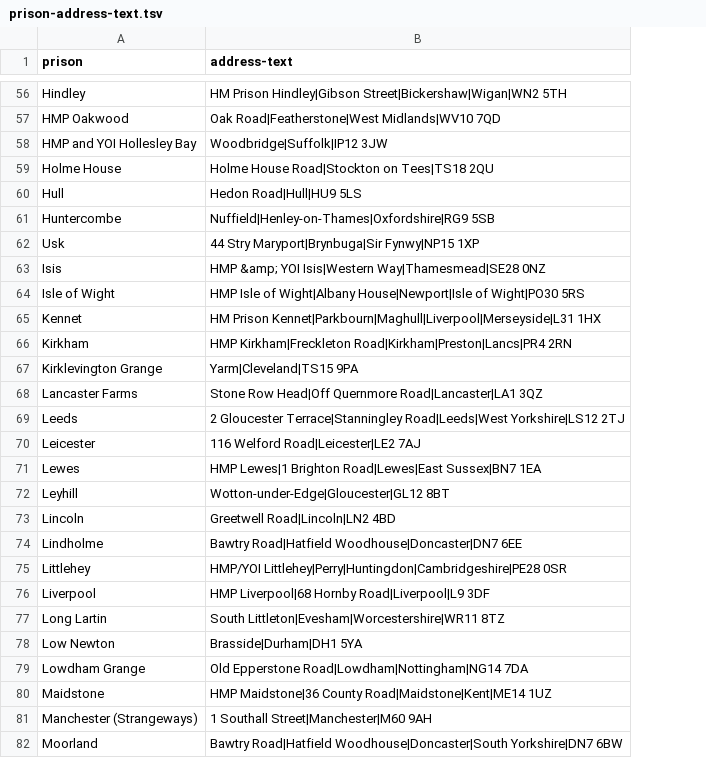
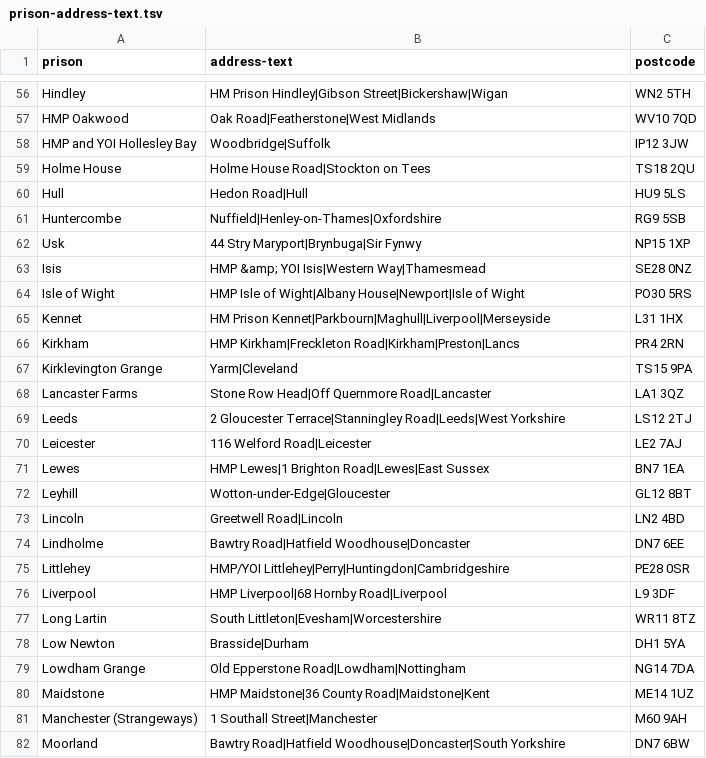
Before and after one commit to symroe/prison-estate-data, a TSV file: lists/prison-finder/prison-address-text.tsv, drawn as a sheet; only a part is shown, gaps mark what is left out; the diff covers the shown part only; the diff names each change by its address in the sheet, - before the commit and + after, or states it on an @@ line.

Commit message:
Add improved address data with separate postcode field

```diff
--- a/lists/prison-finder/prison-address-text.tsv
+++ b/lists/prison-finder/prison-address-text.tsv
+column C (postcode), rows 56-82: WN2 5TH | WV10 7QD | IP12 3JW | TS18 2QU | HU9 5LS | RG9 5SB | NP15 1XP | SE28 0NZ | PO30 5RS | L31 1HX | PR4 2RN | TS15 9PA | LA1 3QZ | LS12 2TJ | LE2 7AJ | BN7 1EA | GL12 8BT | LN2 4BD | DN7 6EE | PE28 0SR | L9 3DF | WR11 8TZ | DH1 5YA | NG14 7DA | ME14 1UZ | M60 9AH | DN7 6BW
-B56 (address-text): …Prison Hindley|Gibson Street|Bickershaw|Wigan|WN2 5TH
+B56 (address-text): …Prison Hindley|Gibson Street|Bickershaw|Wigan
-B57 (address-text): Oak Road|Featherstone|West Midlands|WV10 7QD
+B57 (address-text): Oak Road|Featherstone|West Midlands
-B58 (address-text): Woodbridge|Suffolk|IP12 3JW
+B58 (address-text): Woodbridge|Suffolk
-B59 (address-text): Holme House Road|Stockton on Tees|TS18 2QU
+B59 (address-text): Holme House Road|Stockton on Tees
-B60 (address-text): Hedon Road|Hull|HU9 5LS
+B60 (address-text): Hedon Road|Hull
-B61 (address-text): Nuffield|Henley-on-Thames|Oxfordshire|RG9 5SB
+B61 (address-text): Nuffield|Henley-on-Thames|Oxfordshire
-B62 (address-text): 44 Stry Maryport|Brynbuga|Sir Fynwy|NP15 1XP
+B62 (address-text): 44 Stry Maryport|Brynbuga|Sir Fynwy
-B63 (address-text): …YOI Isis|Western Way|Thamesmead|SE28 0NZ
+B63 (address-text): …YOI Isis|Western Way|Thamesmead
-B64 (address-text): …House|Newport|Isle of Wight|PO30 5RS
+B64 (address-text): …House|Newport|Isle of Wight
-B65 (address-text): HM Prison Kennet|Parkbourn|Maghull|Liverpool|Merseyside|L31 1HX
+B65 (address-text): HM Prison Kennet|Parkbourn|Maghull|Liverpool|Merseyside
-B66 (address-text): HMP Kirkham|Freckleton Road|Kirkham|Preston|Lancs|PR4 2RN
+B66 (address-text): HMP Kirkham|Freckleton Road|Kirkham|Preston|Lancs
-B67 (address-text): Yarm|Cleveland|TS15 9PA
+B67 (address-text): Yarm|Cleveland
-B68 (address-text): …Head|Off Quernmore Road|Lancaster|LA1 3QZ
+B68 (address-text): …Head|Off Quernmore Road|Lancaster
-B69 (address-text): …Terrace|Stanningley Road|Leeds|West Yorkshire|LS12 2TJ
+B69 (address-text): …Terrace|Stanningley Road|Leeds|West Yorkshire
-B70 (address-text): 116 Welford Road|Leicester|LE2 7AJ
+B70 (address-text): 116 Welford Road|Leicester
-B71 (address-text): …Brighton Road|Lewes|East Sussex|BN7 1EA
+B71 (address-text): …Brighton Road|Lewes|East Sussex
-B72 (address-text): Wotton-under-Edge|Gloucester|GL12 8BT
+B72 (address-text): Wotton-under-Edge|Gloucester
-B73 (address-text): Greetwell Road|Lincoln|LN2 4BD
+B73 (address-text): Greetwell Road|Lincoln
-B74 (address-text): Bawtry Road|Hatfield Woodhouse|Doncaster|DN7 6EE
+B74 (address-text): Bawtry Road|Hatfield Woodhouse|Doncaster
-B75 (address-text): HMP/YOI Littlehey|Perry|Huntingdon|Cambridgeshire|PE28 0SR
+B75 (address-text): HMP/YOI Littlehey|Perry|Huntingdon|Cambridgeshire
-B76 (address-text): HMP Liverpool|68 Hornby Road|Liverpool|L9 3DF
+B76 (address-text): HMP Liverpool|68 Hornby Road|Liverpool
-B77 (address-text): South Littleton|Evesham|Worcestershire|WR11 8TZ
+B77 (address-text): South Littleton|Evesham|Worcestershire
-B78 (address-text): Brasside|Durham|DH1 5YA
+B78 (address-text): Brasside|Durham
-B79 (address-text): Old Epperstone Road|Lowdham|Nottingham|NG14 7DA
+B79 (address-text): Old Epperstone Road|Lowdham|Nottingham
-B80 (address-text): …Maidstone|36 County Road|Maidstone|Kent|ME14 1UZ
+B80 (address-text): …Maidstone|36 County Road|Maidstone|Kent
-B81 (address-text): 1 Southall Street|Manchester|M60 9AH
+B81 (address-text): 1 Southall Street|Manchester
-B82 (address-text): …Road|Hatfield Woodhouse|Doncaster|South Yorkshire|DN7 6BW
+B82 (address-text): …Road|Hatfield Woodhouse|Doncaster|South Yorkshire
```
Also changed, not shown: 1 removed row and 100 edited cells elsewhere in this file.
